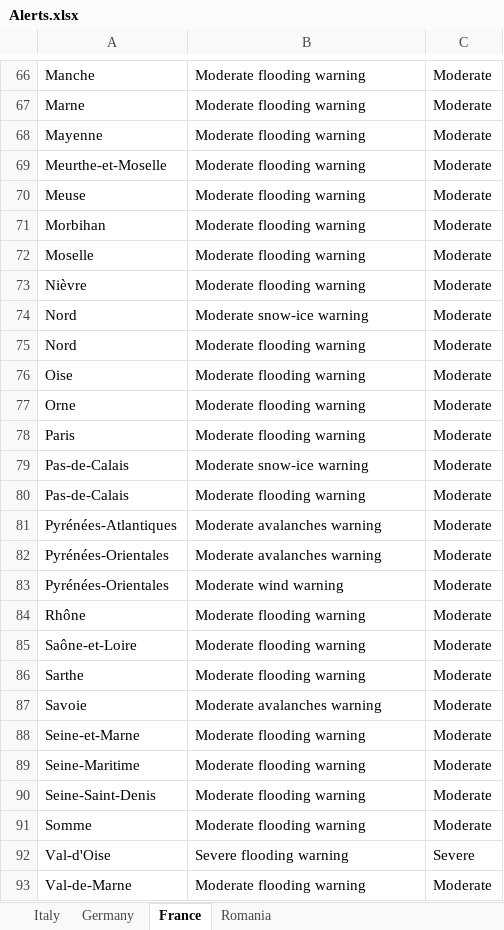
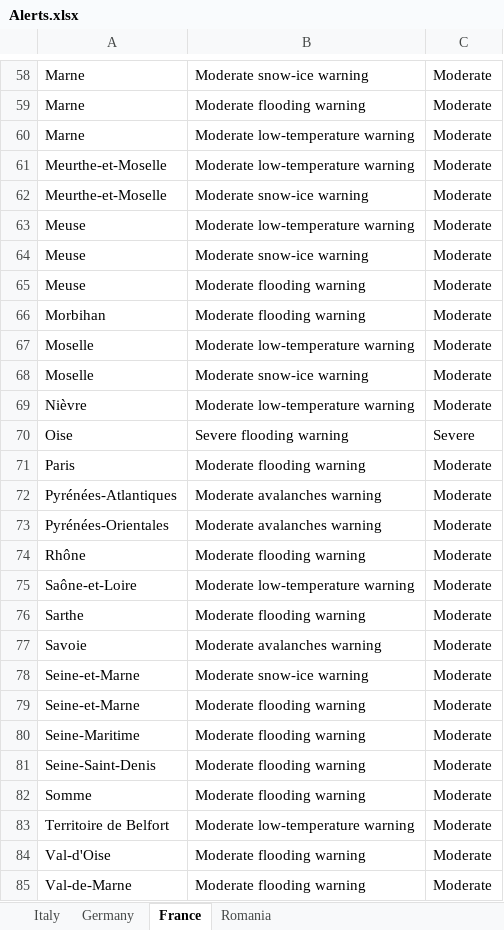
Before and after one commit to Stefan-Macovei-Grigoras/RPA-meteo-alarm, an Excel workbook: RPA_Meteo_Alert/Data/Alerts.xlsx, sheet France, drawn as a sheet; only a part is shown, gaps mark what is left out; values as stored, in another font and other column widths than the file's, no borders; removed rows and columns are numbered as before the commit, all else as after; the diff covers the shown part only; the diff names each change by its address in the sheet, - before the commit and + after, or states it on an @@ line.

```diff
--- a/RPA_Meteo_Alert/Data/Alerts.xlsx (sheet France)
+++ b/RPA_Meteo_Alert/Data/Alerts.xlsx (sheet France)
-A58: Manche
+A58: Marne
-B58: Moderate flooding warning
+B58: Moderate snow-ice warning
-A60: Mayenne
+A60: Marne
-B60: Moderate flooding warning
+B60: Moderate low-temperature warning
+row 61: Meurthe-et-Moselle | Moderate low-temperature warning | Moderate
-B62: Moderate flooding warning
+B62: Moderate snow-ice warning
+row 63: Meuse | Moderate low-temperature warning | Moderate
+row 64: Meuse | Moderate snow-ice warning | Moderate
+row 67: Moselle | Moderate low-temperature warning | Moderate
-B68: Moderate flooding warning
+B68: Moderate snow-ice warning
-B69: Moderate flooding warning
+B69: Moderate low-temperature warning
-row 74: Nord | Moderate snow-ice warning | Moderate
-row 75: Nord | Moderate flooding warning | Moderate
-B70: Moderate flooding warning
+B70: Severe flooding warning
-C70: Moderate
+C70: Severe
-row 77: Orne | Moderate flooding warning | Moderate
-row 79: Pas-de-Calais | Moderate snow-ice warning | Moderate
-row 80: Pas-de-Calais | Moderate flooding warning | Moderate
-row 83: Pyrénées-Orientales | Moderate wind warning | Moderate
-B75: Moderate flooding warning
+B75: Moderate low-temperature warning
+row 78: Seine-et-Marne | Moderate snow-ice warning | Moderate
+row 83: Territoire de Belfort | Moderate low-temperature warning | Moderate
-B84: Severe flooding warning
+B84: Moderate flooding warning
-C84: Severe
+C84: Moderate
```
Also changed, not shown: 19 added rows, 19 removed rows and 24 edited cells elsewhere in this sheet, sheet Germany, sheet Italy, 2 other files.
